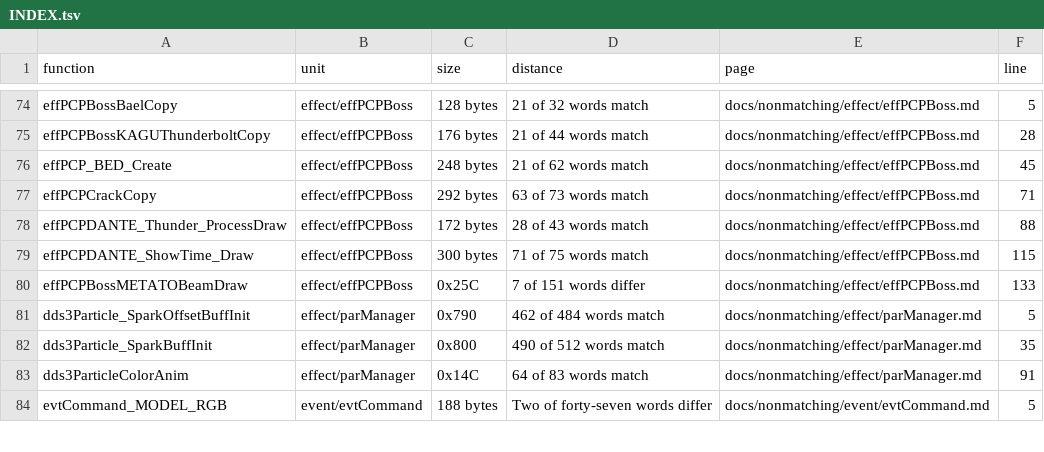
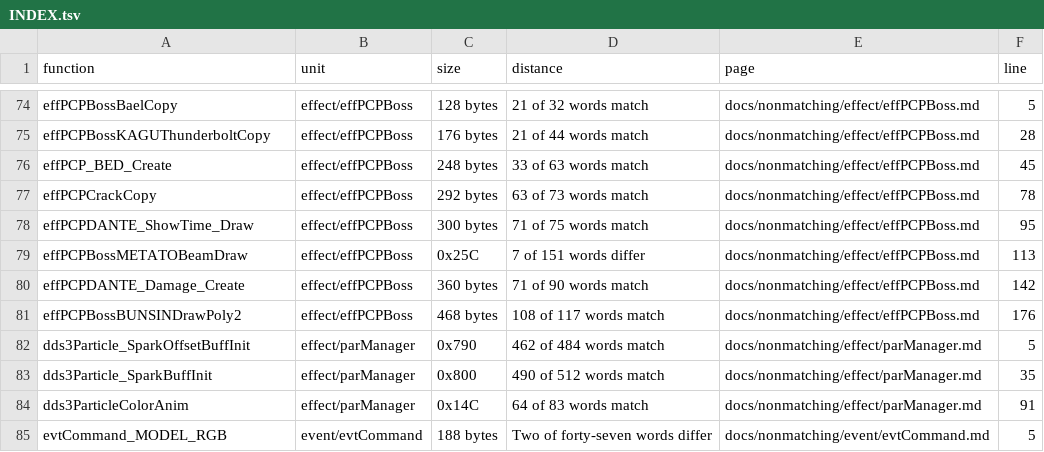
Before and after one commit to Megami-Decomps/smt3-decomp, a TSV file: docs/nonmatching/INDEX.tsv, drawn as a sheet; only a part is shown, gaps mark what is left out.

```diff
--- a/docs/nonmatching/INDEX.tsv
+++ b/docs/nonmatching/INDEX.tsv
@@ -75,7 +75,8 @@ effPCPBossBaelCopy	effect/effPCPBoss	128 bytes	21 of 32 words match	docs/nonmatc
 effPCPBossKAGUThunderboltCopy	effect/effPCPBoss	176 bytes	21 of 44 words match	docs/nonmatching/effect/effPCPBoss.md	28
-effPCP_BED_Create	effect/effPCPBoss	248 bytes	21 of 62 words match	docs/nonmatching/effect/effPCPBoss.md	45
-effPCPCrackCopy	effect/effPCPBoss	292 bytes	63 of 73 words match	docs/nonmatching/effect/effPCPBoss.md	71
-effPCPDANTE_Thunder_ProcessDraw	effect/effPCPBoss	172 bytes	28 of 43 words match	docs/nonmatching/effect/effPCPBoss.md	88
-effPCPDANTE_ShowTime_Draw	effect/effPCPBoss	300 bytes	71 of 75 words match	docs/nonmatching/effect/effPCPBoss.md	115
-effPCPBossMETATOBeamDraw	effect/effPCPBoss	0x25C	7 of 151 words differ	docs/nonmatching/effect/effPCPBoss.md	133
+effPCP_BED_Create	effect/effPCPBoss	248 bytes	33 of 63 words match	docs/nonmatching/effect/effPCPBoss.md	45
+effPCPCrackCopy	effect/effPCPBoss	292 bytes	63 of 73 words match	docs/nonmatching/effect/effPCPBoss.md	78
+effPCPDANTE_ShowTime_Draw	effect/effPCPBoss	300 bytes	71 of 75 words match	docs/nonmatching/effect/effPCPBoss.md	95
+effPCPBossMETATOBeamDraw	effect/effPCPBoss	0x25C	7 of 151 words differ	docs/nonmatching/effect/effPCPBoss.md	113
+effPCPDANTE_Damage_Create	effect/effPCPBoss	360 bytes	71 of 90 words match	docs/nonmatching/effect/effPCPBoss.md	142
+effPCPBossBUNSINDrawPoly2	effect/effPCPBoss	468 bytes	108 of 117 words match	docs/nonmatching/effect/effPCPBoss.md	176
 dds3Particle_SparkOffsetBuffInit	effect/parManager	0x790	462 of 484 words match	docs/nonmatching/effect/parManager.md	5
```
Also changed, not shown: docs/levers/INDEX.tsv, 6 other files.
